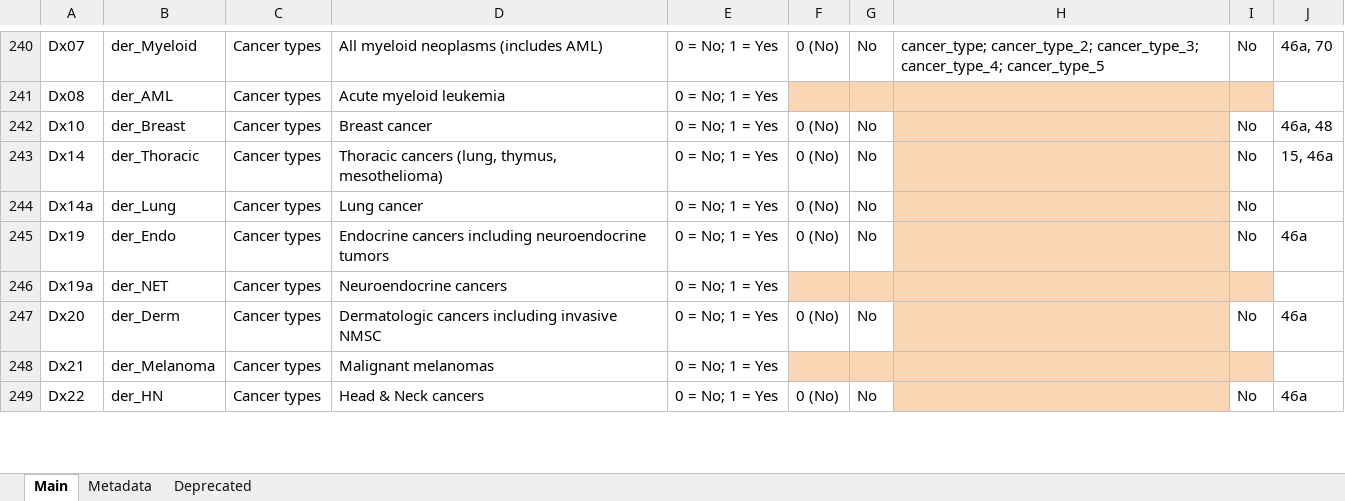
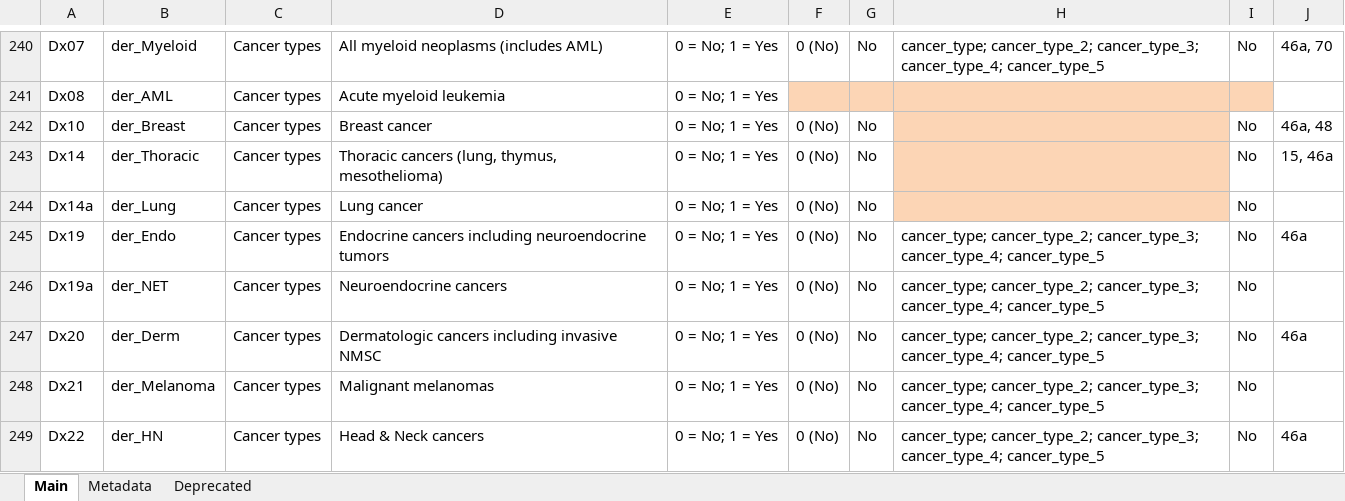
Before and after one commit to covidncancer/CCC19_dictionary, an Excel workbook: CCC19_Derived_Variables_Spreadsheet.xlsx, sheet Main, drawn as a sheet; only a part is shown, gaps mark what is left out; values as stored, in another font and other column widths than the file's, no borders; table styles not drawn; the diff covers the shown part only; the diff names each change by its address in the sheet, - before the commit and + after, or states it on an @@ line.

Commit message:
Relocate der_cancer_timing_lb/ub so as not to throw an error

```diff
--- a/CCC19_Derived_Variables_Spreadsheet.xlsx (sheet Main)
+++ b/CCC19_Derived_Variables_Spreadsheet.xlsx (sheet Main)
-H245:H249: (empty)
+H245:H249: cancer_type; cancer_type_2; cancer_type_3; cancer_type_4; cancer_type_5
-H245 fill: #FCD5B5
+H245 fill: none
-F246: (empty)
+F246: 0 (No)
-F246:I246 fill: #FCD5B5
+F246:I246 fill: none
-G246: (empty)
+G246: No
-I246: (empty)
+I246: No
-H247 fill: #FCD5B5
+H247 fill: none
-F248: (empty)
+F248: 0 (No)
-F248:I248 fill: #FCD5B5
+F248:I248 fill: none
-G248: (empty)
+G248: No
-I248: (empty)
+I248: No
-H249 fill: #FCD5B5
+H249 fill: none
```
Also changed, not shown: 40 edited cells and cell formats elsewhere in this sheet, 2 other files.
